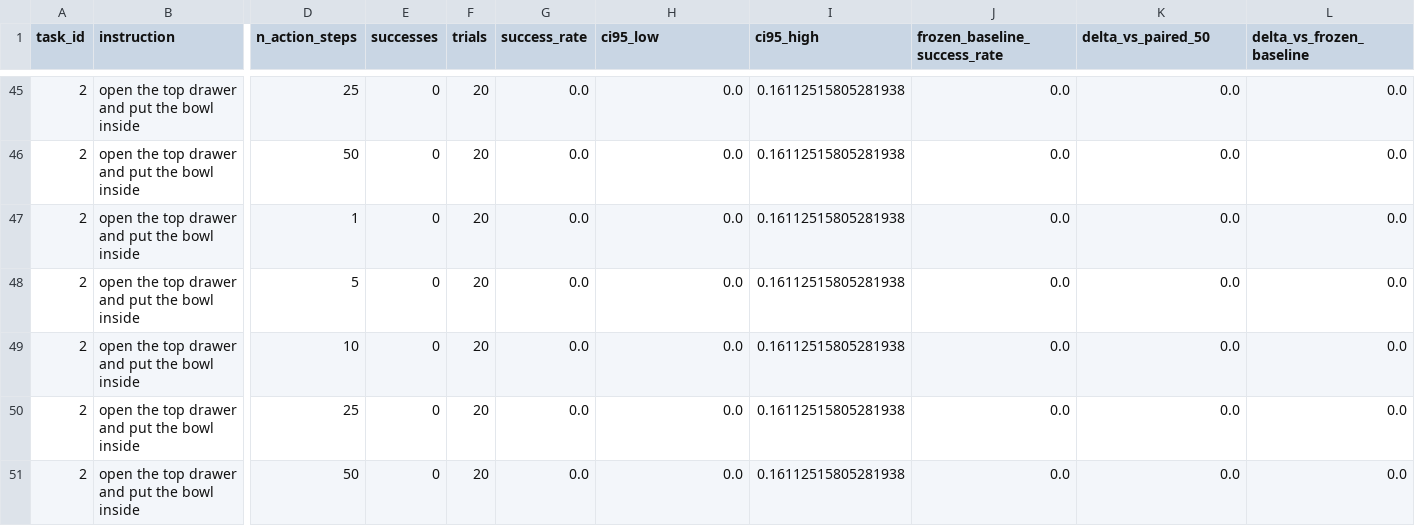
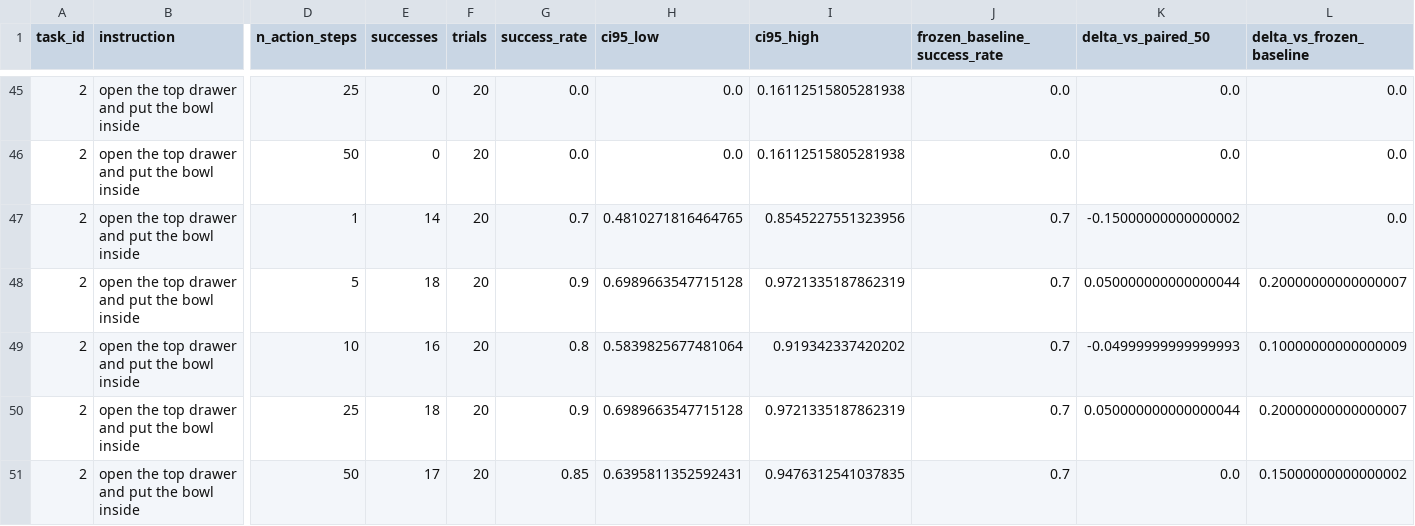
Before and after one commit to Kotstantinovskiy/vla_test_tbank, a CSV file: experiments/2026-08-15_smolvla_action_steps_sweep/results/summary/metrics.csv, drawn as a sheet; only a part is shown, gaps mark what is left out; the diff covers the shown part only; the diff names each change by its address in the sheet, - before the commit and + after, or states it on an @@ line.

Commit message:
Rerun action-step sweep on corrected LIBERO tasks

```diff
--- a/experiments/2026-08-15_smolvla_action_steps_sweep/results/summary/metrics.csv
+++ b/experiments/2026-08-15_smolvla_action_steps_sweep/results/summary/metrics.csv
-E47 (successes): 0
+E47 (successes): 14
-G47 (success_rate): 0.0
+G47 (success_rate): 0.7
-H47 (ci95_low): 0.0
+H47 (ci95_low): 0.4810271816464765
-I47 (ci95_high): 0.16112515805281938
+I47 (ci95_high): 0.8545227551323956
-J47:J51 (frozen_baseline_success_rate): 0.0
+J47:J51 (frozen_baseline_success_rate): 0.7
-K47 (delta_vs_paired_50): 0.0
+K47 (delta_vs_paired_50): -0.15000000000000002
-E48 (successes): 0
+E48 (successes): 18
-G48 (success_rate): 0.0
+G48 (success_rate): 0.9
-H48 (ci95_low): 0.0
+H48 (ci95_low): 0.6989663547715128
-I48 (ci95_high): 0.16112515805281938
+I48 (ci95_high): 0.9721335187862319
-K48 (delta_vs_paired_50): 0.0
+K48 (delta_vs_paired_50): 0.050000000000000044
-L48 (delta_vs_frozen_baseline): 0.0
+L48 (delta_vs_frozen_baseline): 0.20000000000000007
-E49 (successes): 0
+E49 (successes): 16
-G49 (success_rate): 0.0
+G49 (success_rate): 0.8
-H49 (ci95_low): 0.0
+H49 (ci95_low): 0.5839825677481064
-I49 (ci95_high): 0.16112515805281938
+I49 (ci95_high): 0.919342337420202
-K49 (delta_vs_paired_50): 0.0
+K49 (delta_vs_paired_50): -0.04999999999999993
-L49 (delta_vs_frozen_baseline): 0.0
+L49 (delta_vs_frozen_baseline): 0.10000000000000009
-E50 (successes): 0
+E50 (successes): 18
-G50 (success_rate): 0.0
+G50 (success_rate): 0.9
-H50 (ci95_low): 0.0
+H50 (ci95_low): 0.6989663547715128
-I50 (ci95_high): 0.16112515805281938
+I50 (ci95_high): 0.9721335187862319
-K50 (delta_vs_paired_50): 0.0
+K50 (delta_vs_paired_50): 0.050000000000000044
-L50 (delta_vs_frozen_baseline): 0.0
+L50 (delta_vs_frozen_baseline): 0.20000000000000007
-E51 (successes): 0
+E51 (successes): 17
-G51 (success_rate): 0.0
+G51 (success_rate): 0.85
-H51 (ci95_low): 0.0
+H51 (ci95_low): 0.6395811352592431
-I51 (ci95_high): 0.16112515805281938
+I51 (ci95_high): 0.9476312541037835
-L51 (delta_vs_frozen_baseline): 0.0
+L51 (delta_vs_frozen_baseline): 0.15000000000000002
```
Also changed, not shown: 163 edited cells elsewhere in this file, 31 other files.
